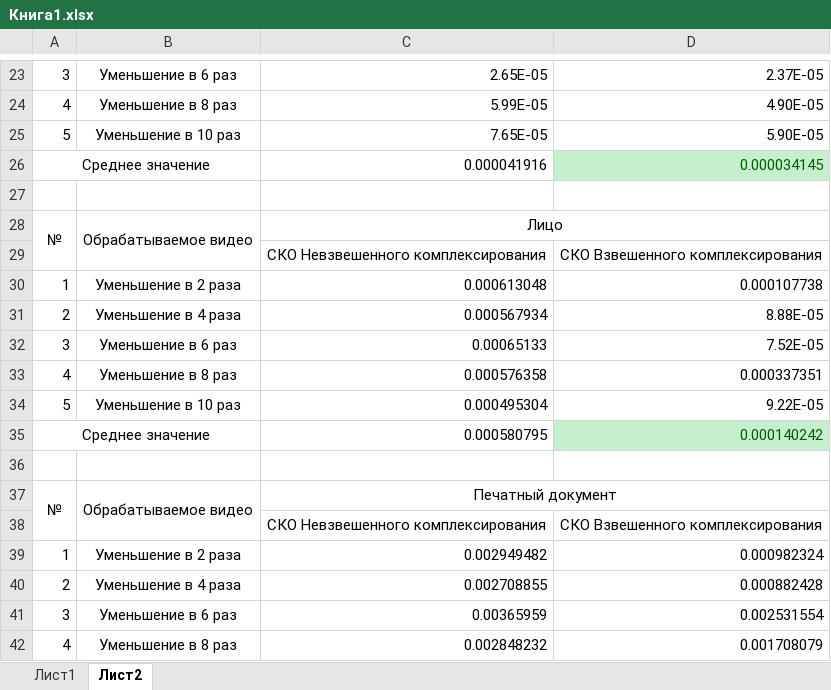
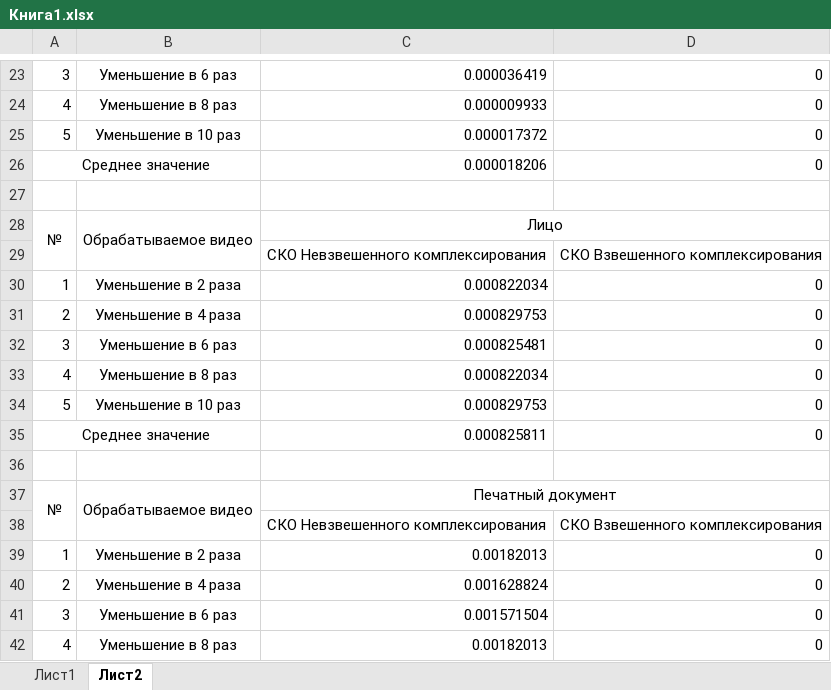
Before and after one commit to ts-glob/Optimal-Image-Super-resolution-Image-registration, an Excel workbook: Записка/Книга1.xlsx, sheet Лист2, drawn as a sheet; only a part is shown, gaps mark what is left out; values as stored, in another font and other column widths than the file's, no borders; conditional formats not drawn; the diff covers the shown part only; the diff names each change by its address in the sheet, - before the commit and + after, or states it on an @@ line.

```diff
--- a/Записка/Книга1.xlsx (sheet Лист2)
+++ b/Записка/Книга1.xlsx (sheet Лист2)
-C23: 2.65E-05
+C23: 0.000036419
-D23: 2.37E-05
+D23: 0
-C24: 5.99E-05
+C24: 0.000009933
-D24: 4.90E-05
+D24: 0
-C25: 7.65E-05
+C25: 0.000017372
-D25: 5.90E-05
+D25: 0
-C26: 0.000041916
+C26: 0.000018206
-D26: 0.000034145
+D26: 0
@@ D26 fill: #C6EFCE → none, text colour: #006100 → black @@
-C30: 0.000613048
+C30: 0.000822034
-D30: 0.000107738
+D30: 0
-C31: 0.000567934
+C31: 0.000829753
-D31: 8.88E-05
+D31: 0
-C32: 0.00065133
+C32: 0.000825481
-D32: 7.52E-05
+D32: 0
-C33: 0.000576358
+C33: 0.000822034
-D33: 0.000337351
+D33: 0
-C34: 0.000495304
+C34: 0.000829753
-D34: 9.22E-05
+D34: 0
-C35: 0.000580795
+C35: 0.000825811
-D35: 0.000140242
+D35: 0
@@ D35 fill: #C6EFCE → none, text colour: #006100 → black @@
-C39: 0.002949482
+C39: 0.00182013
-D39: 0.000982324
+D39: 0
-C40: 0.002708855
+C40: 0.001628824
-D40: 0.000882428
+D40: 0
-C41: 0.00365959
+C41: 0.001571504
-D41: 0.002531554
+D41: 0
-C42: 0.002848232
+C42: 0.00182013
-D42: 0.001708079
+D42: 0
```
Also changed, not shown: 32 edited cells and cell formats elsewhere in this sheet, sheet Лист1, charts or pictures, 6 other files.
